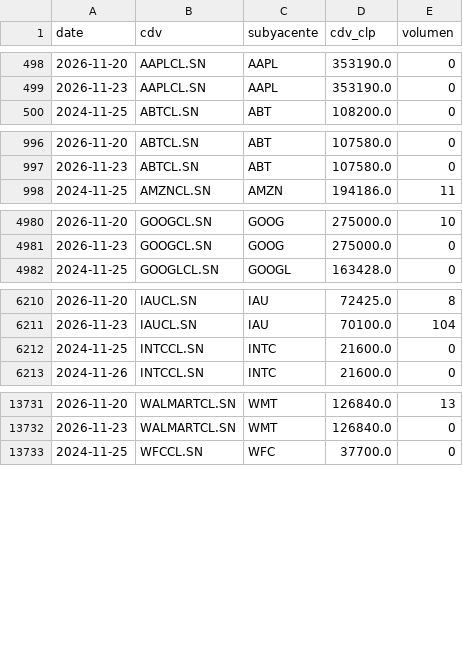
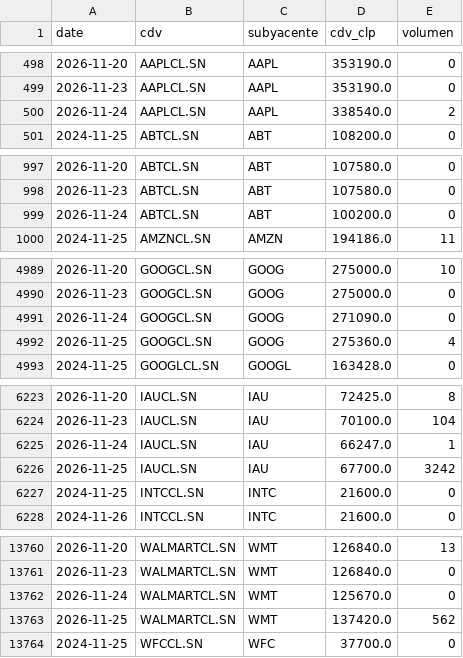
Before and after one commit to rodrigoaguirrediaz6644/alphadata-beta, a CSV file: data/cdv_precios.csv, drawn as a sheet; only a part is shown, gaps mark what is left out; the diff covers the shown part only.

```diff
--- a/data/cdv_precios.csv
+++ b/data/cdv_precios.csv
@@ -499,2 +499,3 @@ date,cdv,subyacente,cdv_clp,volumen
 2026-11-23,AAPLCL.SN,AAPL,353190.0,0
+2026-11-24,AAPLCL.SN,AAPL,338540.0,2
 2024-11-25,ABTCL.SN,ABT,108200.0,0
@@ -997,2 +998,3 @@ date,cdv,subyacente,cdv_clp,volumen
 2026-11-23,ABTCL.SN,ABT,107580.0,0
+2026-11-24,ABTCL.SN,ABT,100200.0,0
 2024-11-25,AMZNCL.SN,AMZN,194186.0,11
@@ -4981,2 +4990,4 @@ date,cdv,subyacente,cdv_clp,volumen
 2026-11-23,GOOGCL.SN,GOOG,275000.0,0
+2026-11-24,GOOGCL.SN,GOOG,271090.0,0
+2026-11-25,GOOGCL.SN,GOOG,275360.0,4
 2024-11-25,GOOGLCL.SN,GOOGL,163428.0,0
@@ -6211,2 +6224,4 @@ date,cdv,subyacente,cdv_clp,volumen
 2026-11-23,IAUCL.SN,IAU,70100.0,104
+2026-11-24,IAUCL.SN,IAU,66247.0,1
+2026-11-25,IAUCL.SN,IAU,67700.0,3242
 2024-11-25,INTCCL.SN,INTC,21600.0,0
@@ -13732,2 +13761,4 @@ date,cdv,subyacente,cdv_clp,volumen
 2026-11-23,WALMARTCL.SN,WMT,126840.0,0
+2026-11-24,WALMARTCL.SN,WMT,125670.0,0
+2026-11-25,WALMARTCL.SN,WMT,137420.0,562
 2024-11-25,WFCCL.SN,WFC,37700.0,0
```
Also changed, not shown: 24 added rows and 1 edited cell elsewhere in this file, data/revisiones_precios.csv, 2 other files.
